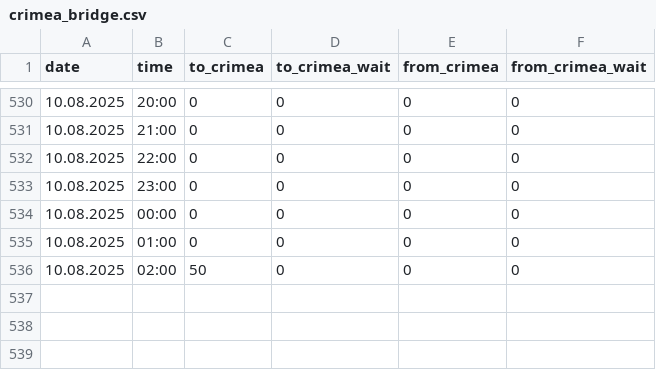
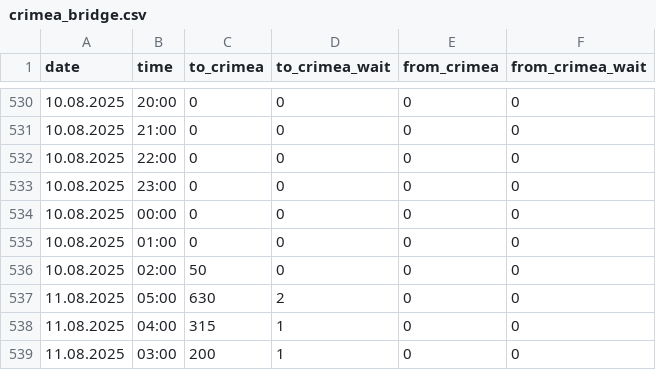
Before and after one commit to nik0lya-l/bridge_parser, a CSV file: crimea_bridge.csv, drawn as a sheet; only a part is shown, gaps mark what is left out.

```diff
--- a/crimea_bridge.csv
+++ b/crimea_bridge.csv
@@ -536 +536,4 @@ date,time,to_crimea,to_crimea_wait,from_crimea,from_crimea_wait
 10.08.2025,02:00,50,0,0,0
+11.08.2025,05:00,630,2,0,0
+11.08.2025,04:00,315,1,0,0
+11.08.2025,03:00,200,1,0,0
```
Also changed, not shown: 1 other file.
